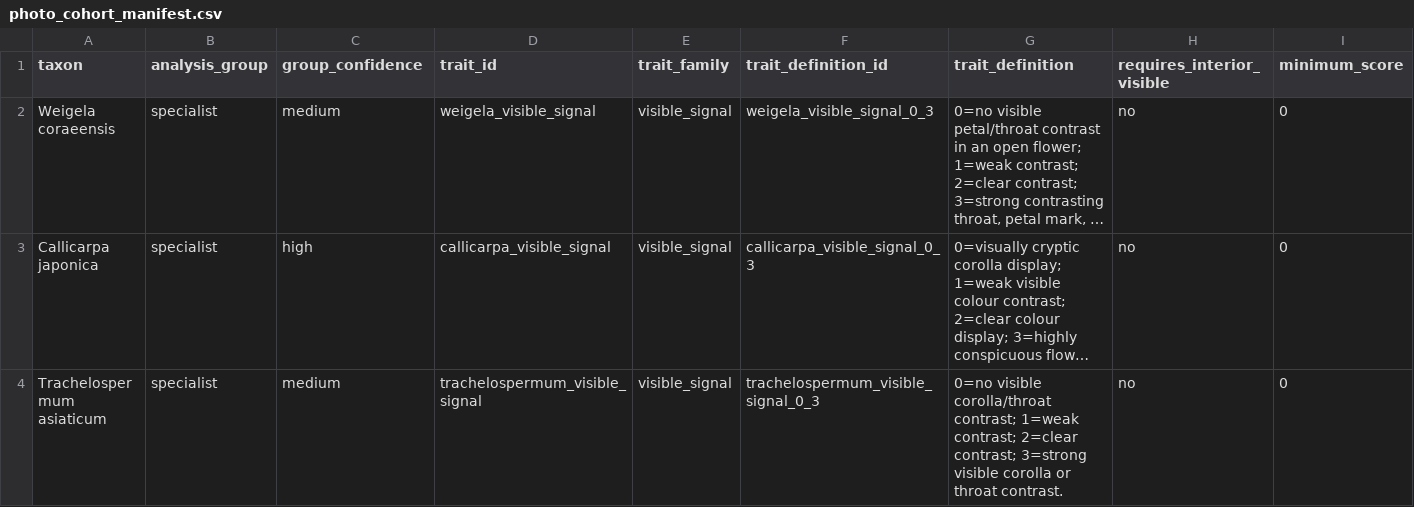
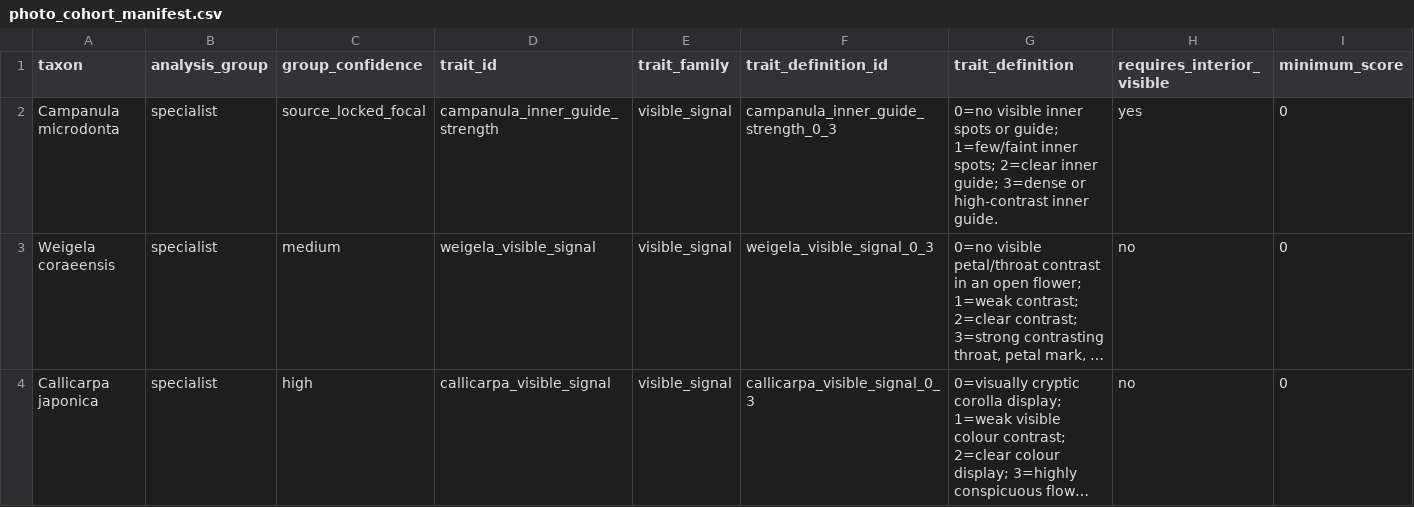
Before and after one commit to zuizui0223/izu-core, a CSV file: data/predictive_meta/photo_cohort_manifest.csv, drawn as a sheet; only a part is shown; the shorter side is filled out with more unchanged rows; long unchanged cells end in …; rows hold the shown columns only; the diff names each change by its address in the sheet, - before the commit and + after, or states it on an @@ line.

Commit message:
Add Campanula guide score to calibration photo cohort

```diff
--- a/data/predictive_meta/photo_cohort_manifest.csv
+++ b/data/predictive_meta/photo_cohort_manifest.csv
+row 2: Campanula microdonta | specialist | source_locked_focal | campanula_inner_guide_strength | visible_signal | campanula_inner_guide_strength_0_3 | 0=no visible inner spots or guide; 1=few/faint inner spots; 2=clear inner guide; 3=dense or high-contrast inner guide. | yes | 0
```
